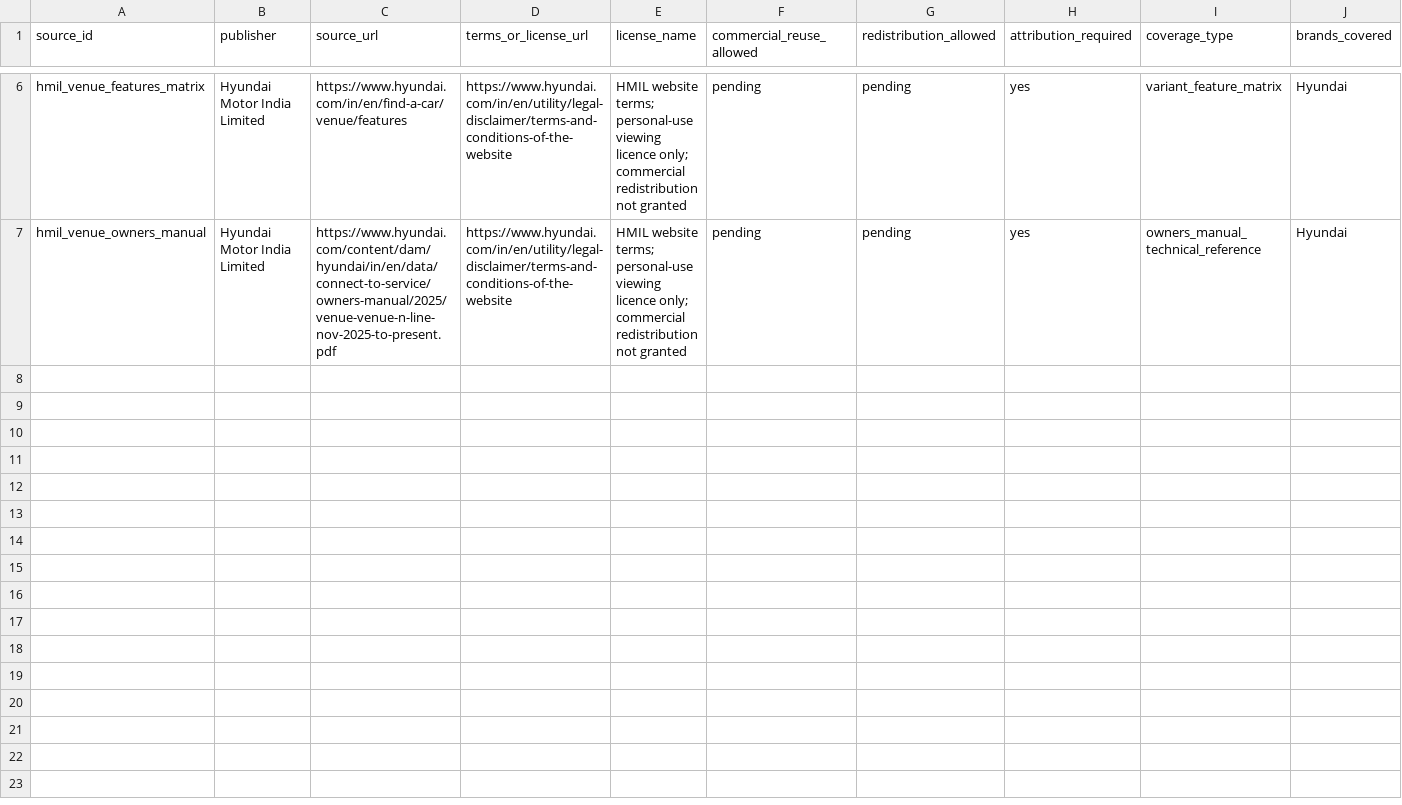
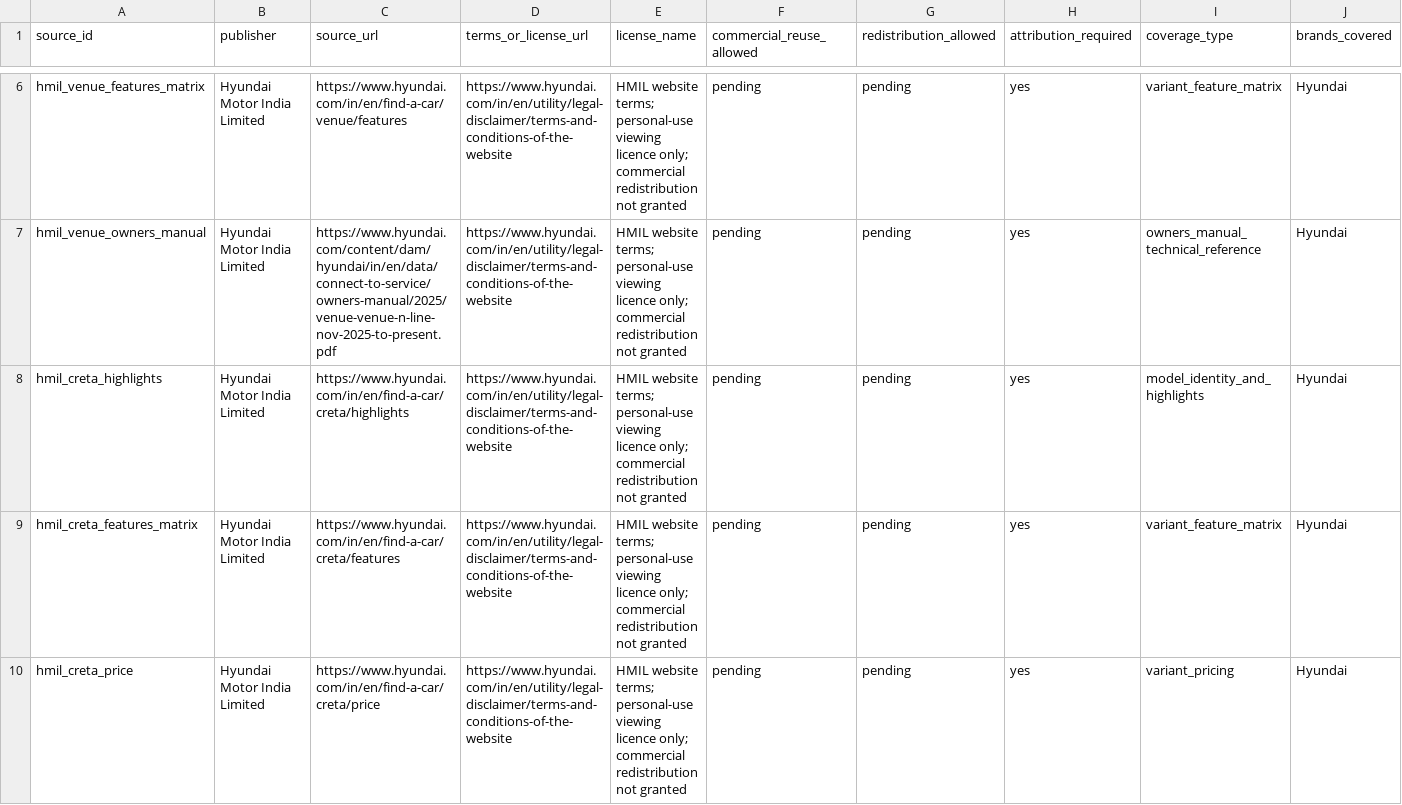
Before and after one commit to itrunks/motivo, a CSV file: data/source-registry.csv, drawn as a sheet; only a part is shown, gaps mark what is left out; rows hold the shown columns only; the diff names each change by its address in the sheet, - before the commit and + after, or states it on an @@ line.

Commit message:
Register Hyundai Creta official sources with rights pending

```diff
--- a/data/source-registry.csv
+++ b/data/source-registry.csv
+row 8: hmil_creta_highlights | Hyundai Motor India Limited | https://www.hyundai.com/in/en/find-a-car/creta/highlights | https://www.hyundai.com/in/en/utility/legal-disclaimer/terms-and-conditions-of-the-website | HMIL website terms; personal-use viewing licence only; commercial redistribution not granted | pending | pending | yes | model_identity_and_highlights | Hyundai
+row 9: hmil_creta_features_matrix | Hyundai Motor India Limited | https://www.hyundai.com/in/en/find-a-car/creta/features | https://www.hyundai.com/in/en/utility/legal-disclaimer/terms-and-conditions-of-the-website | HMIL website terms; personal-use viewing licence only; commercial redistribution not granted | pending | pending | yes | variant_feature_matrix | Hyundai
+row 10: hmil_creta_price | Hyundai Motor India Limited | https://www.hyundai.com/in/en/find-a-car/creta/price | https://www.hyundai.com/in/en/utility/legal-disclaimer/terms-and-conditions-of-the-website | HMIL website terms; personal-use viewing licence only; commercial redistribution not granted | pending | pending | yes | variant_pricing | Hyundai
```
